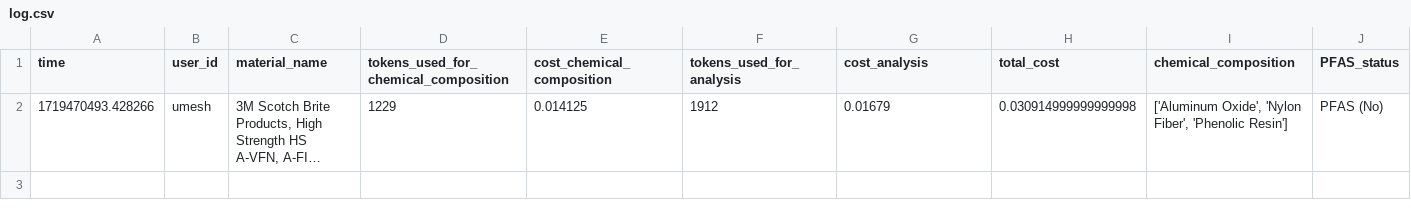
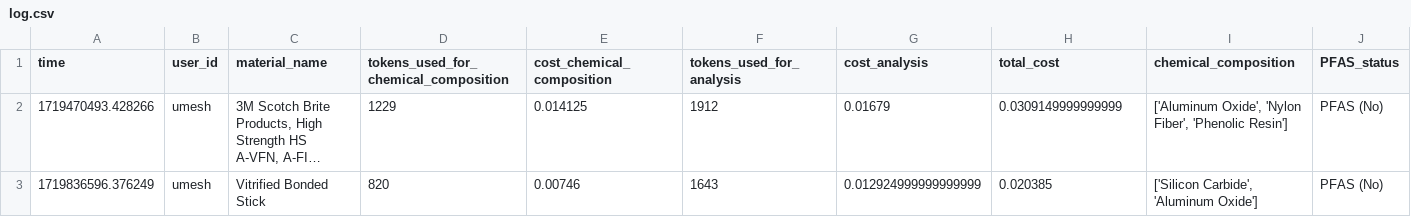
Before and after one commit to Yasho-Bapat/askvai, a CSV file: log.csv, drawn as a sheet; only a part is shown; long unchanged cells end in …; rows hold the shown columns only; the diff names each change by its address in the sheet, - before the commit and + after, or states it on an @@ line.

```diff
--- a/log.csv
+++ b/log.csv
-H2 (total_cost): 0.030914999999999998
+H2 (total_cost): 0.0309149999999999
+row 3: 1719836596.376249 | umesh | Vitrified Bonded Stick | 820 | 0.00746 | 1643 | 0.012924999999999999 | 0.020385 | ['Silicon Carbide', 'Aluminum Oxide'] | PFAS (No)
```
Also changed, not shown: 3 other files.
